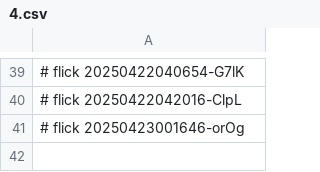
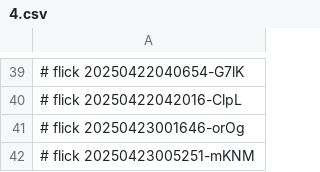
Before and after one commit to abikesa/bronx, a CSV file: nis/4.csv, drawn as a sheet; only a part is shown, gaps mark what is left out; the diff names each change by its address in the sheet, - before the commit and + after, or states it on an @@ line.

Commit message:
nis/4.csv

```diff
--- a/nis/4.csv
+++ b/nis/4.csv
+row 42: # flick 20250423005251-mKNM
```
